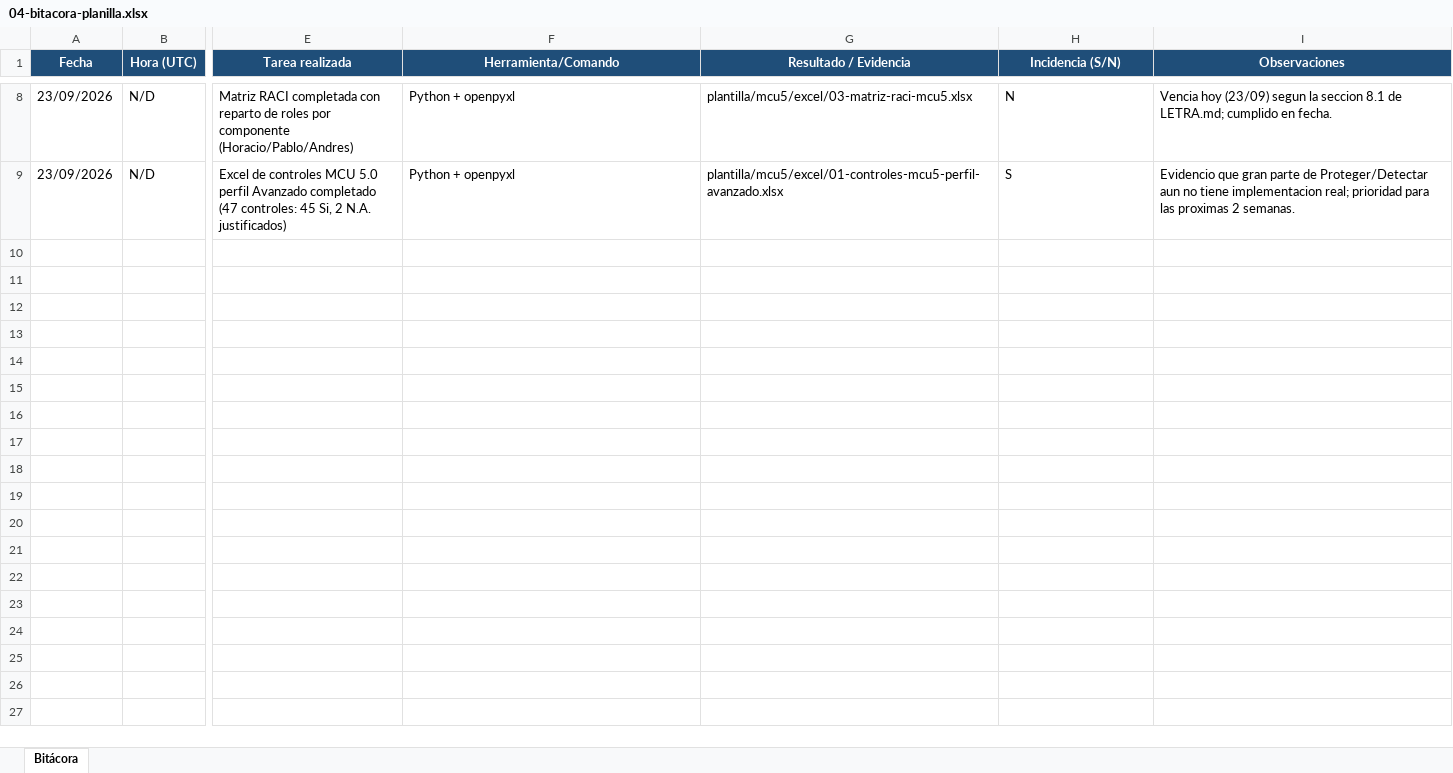
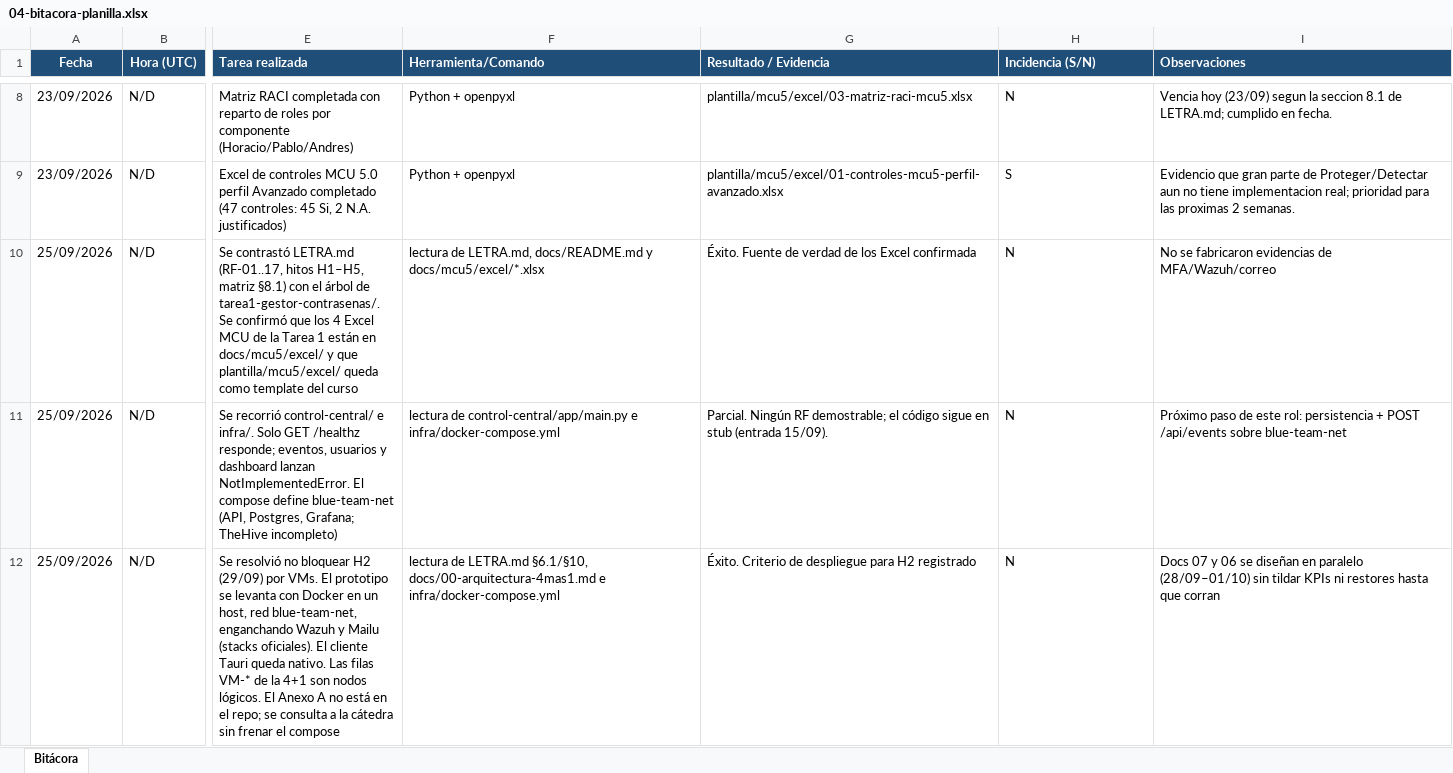
Before and after one commit to varelafervenza/tsi-obligatorio, an Excel workbook: tarea1-gestor-contrasenas/docs/mcu5/excel/04-bitacora-planilla.xlsx, sheet Bitácora, drawn as a sheet; only a part is shown, gaps mark what is left out; values as stored, in another font and other column widths than the file's, no borders; rows hold the shown columns only; the diff names each change by its address in the sheet, - before the commit and + after, or states it on an @@ line.

Commit message:
docs: bitácora 25/09 y H2 en Docker; ignorar locks de Office

```diff
--- a/tarea1-gestor-contrasenas/docs/mcu5/excel/04-bitacora-planilla.xlsx (sheet Bitácora)
+++ b/tarea1-gestor-contrasenas/docs/mcu5/excel/04-bitacora-planilla.xlsx (sheet Bitácora)
-E1:I1 alignment: center
+E1:I1 alignment: left
+row 10: 25/09/2026 | N/D | Se contrastó LETRA.md (RF-01..17, hitos H1–H5, matriz §8.1) con el árbol de tarea1-gestor-contrasenas/. Se confirmó que los 4 Excel MCU de la Tarea 1 están en docs/mcu5/excel/ y que plantilla/mcu5/excel/ queda como template del curso | lectura de LETRA.md, docs/README.md y docs/mcu5/excel/*.xlsx | Éxito. Fuente de verdad de los Excel confirmada | N | No se fabricaron evidencias de MFA/Wazuh/correo
+row 11: 25/09/2026 | N/D | Se recorrió control-central/ e infra/. Solo GET /healthz responde; eventos, usuarios y dashboard lanzan NotImplementedError. El compose define blue-team-net (API, Postgres, Grafana; TheHive incompleto) | lectura de control-central/app/main.py e infra/docker-compose.yml | Parcial. Ningún RF demostrable; el código sigue en stub (entrada 15/09). | N | Próximo paso de este rol: persistencia + POST /api/events sobre blue-team-net
+row 12: 25/09/2026 | N/D | Se resolvió no bloquear H2 (29/09) por VMs. El prototipo se levanta con Docker en un host, red blue-team-net, enganchando Wazuh y Mailu (stacks oficiales). El cliente Tauri queda nativo. Las filas VM-* de la 4+1 son nodos lógicos. El Anexo A no está en el repo; se consulta a la cátedra sin frenar el compose | lectura de LETRA.md §6.1/§10, docs/00-arquitectura-4mas1.md e infra/docker-compose.yml | Éxito. Criterio de despliegue para H2 registrado | N | Docs 07 y 06 se diseñan en paralelo (28/09–01/10) sin tildar KPIs ni restores hasta que corran
```
Also changed, not shown: plantilla/mcu5/excel/01-controles-mcu5-perfil-avanzado.xlsx, plantilla/mcu5/excel/02-registro-activos-mcu5.xlsx, 2 other files.
